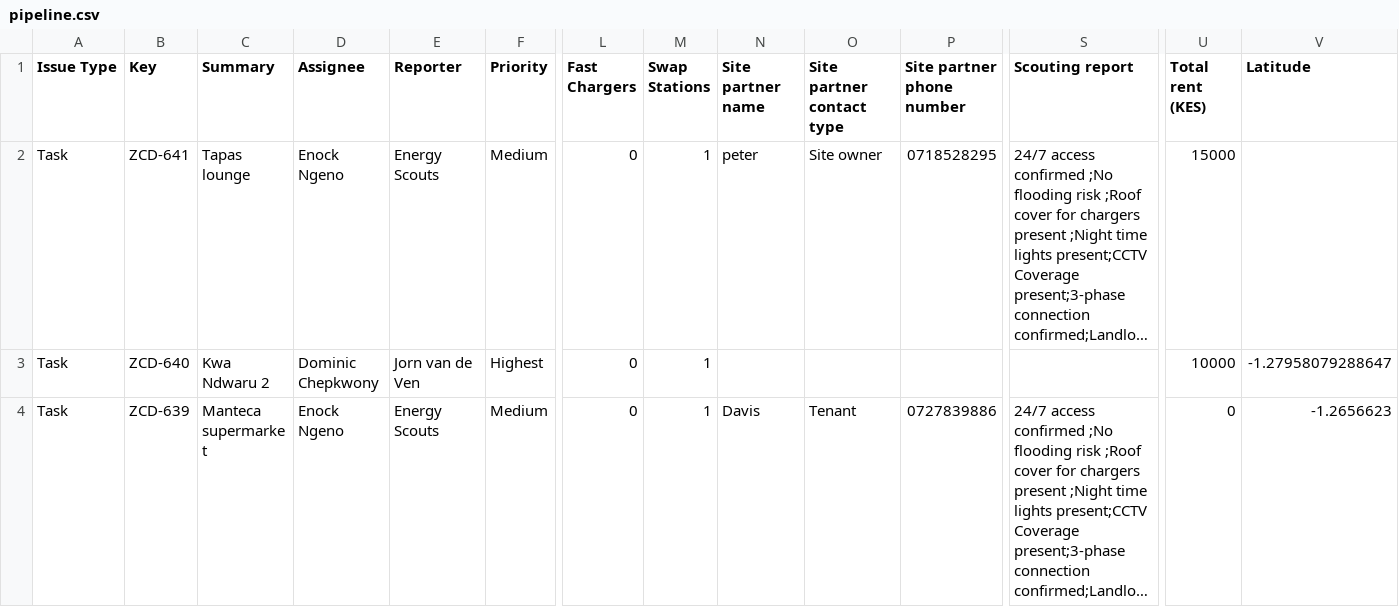
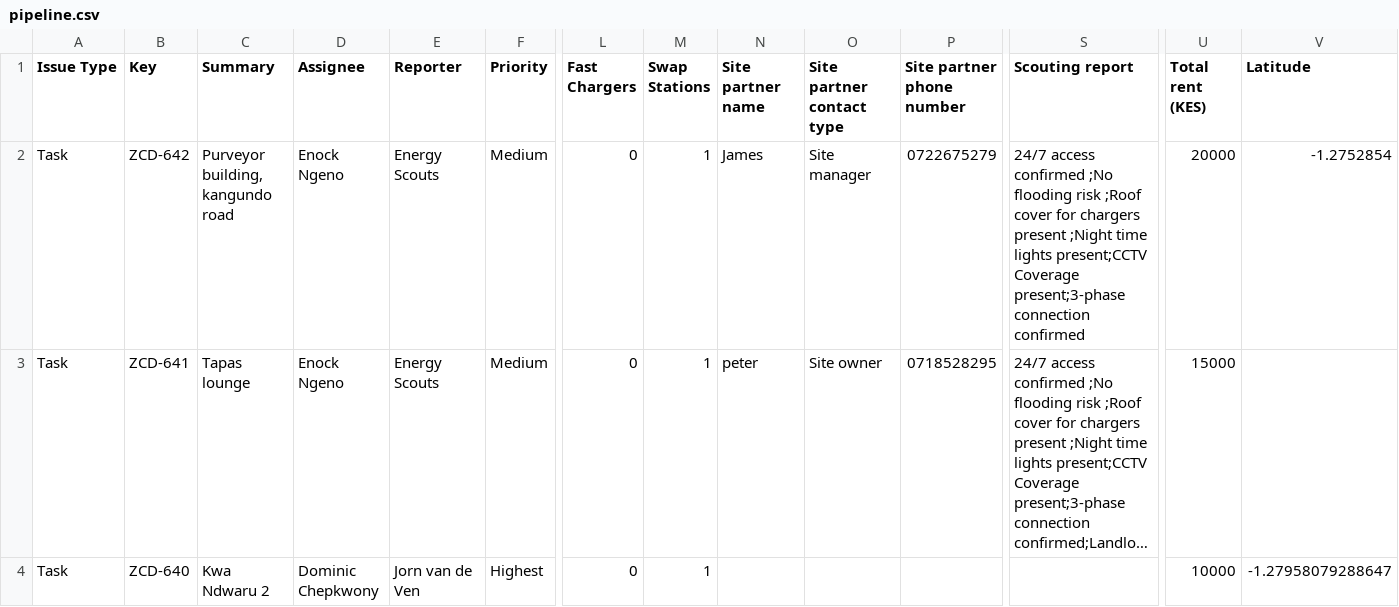
Before and after one commit to keithkinuthiakamauzeno/Network-Overview-Dashboard, a CSV file: data/pipeline.csv, drawn as a sheet; only a part is shown, gaps mark what is left out; the shorter side is filled out with more unchanged rows; long unchanged cells end in …; rows hold the shown columns only; the diff covers the shown part only; the diff names each change by its address in the sheet, - before the commit and + after, or states it on an @@ line.

```diff
--- a/data/pipeline.csv
+++ b/data/pipeline.csv
+row 2: Task | ZCD-642 | Purveyor building, kangundo road | Enock Ngeno | Energy Scouts | Medium | 0 | 1 | James | Site manager | 0722675279 | 24/7 access confirmed ;No flooding risk ;Roof cover for chargers present ;Night time lights present;CCTV Coverage present;3-phase connection confirmed | 20000 | -1.2752854
```
Also changed, not shown: 3 edited cells elsewhere in this file.
